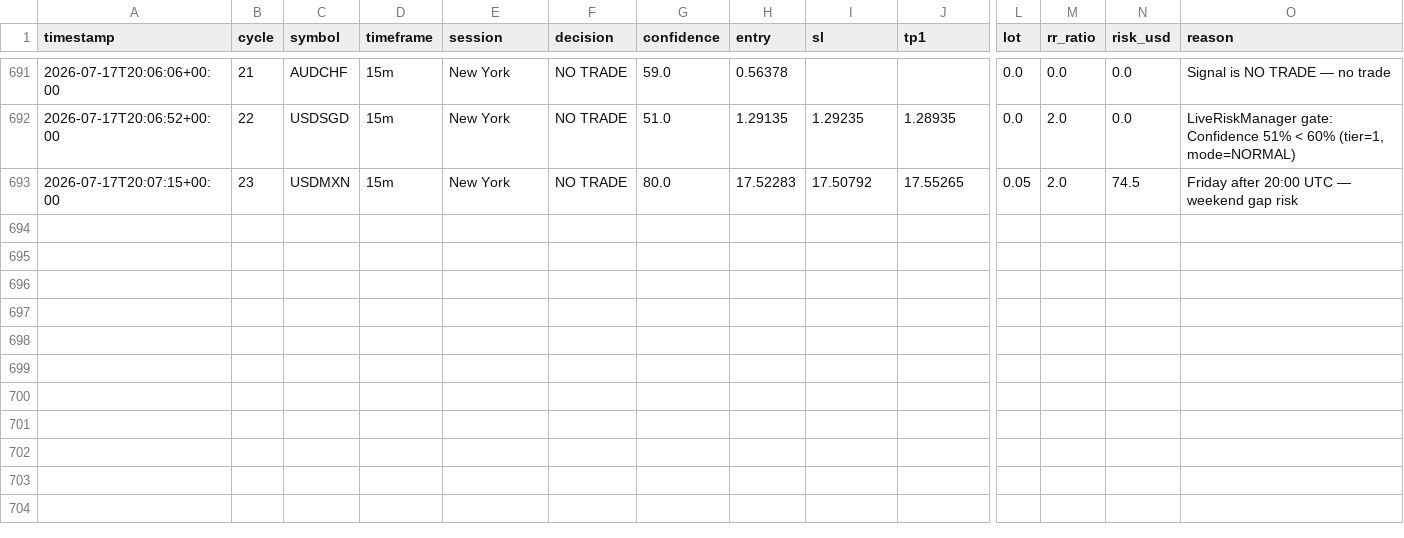
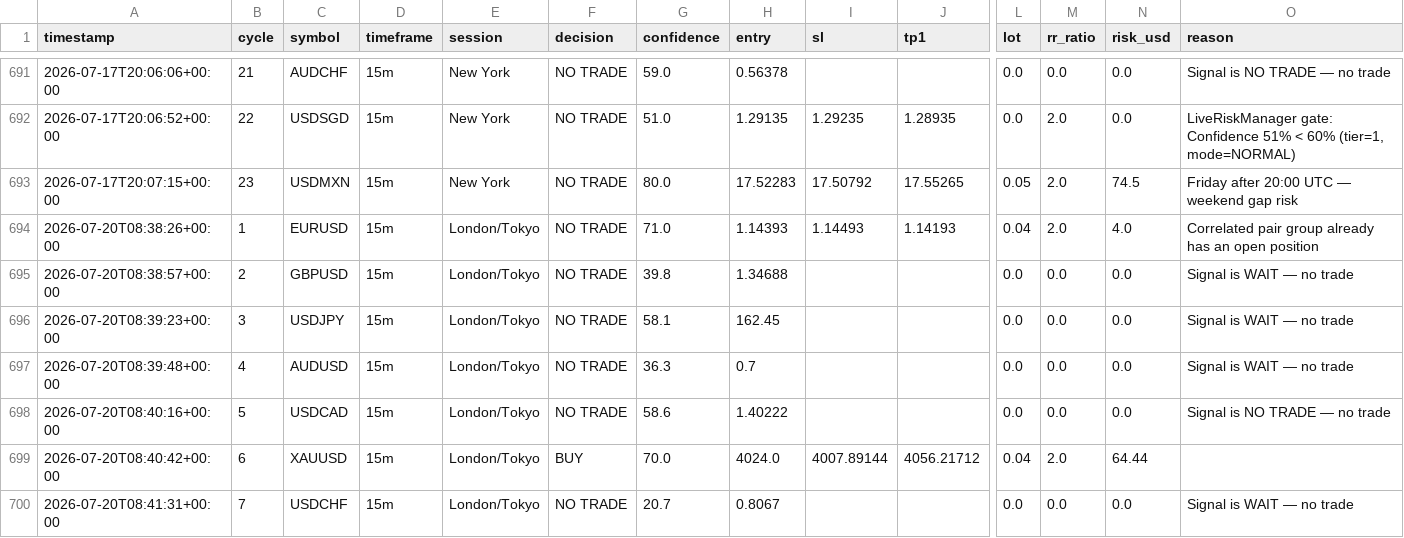
Before and after one commit to abdullahalhossain-bd/forex-agent, a CSV file: memory/trade_journal/journal.csv, drawn as a sheet; only a part is shown, gaps mark what is left out; rows hold the shown columns only; the diff names each change by its address in the sheet, - before the commit and + after, or states it on an @@ line.

Commit message:
Checking time

```diff
--- a/memory/trade_journal/journal.csv
+++ b/memory/trade_journal/journal.csv
+row 694: 2026-07-20T08:38:26+00:00 | 1 | EURUSD | 15m | London/Tokyo | NO TRADE | 71.0 | 1.14393 | 1.14493 | 1.14193 | 0.04 | 2.0 | 4.0 | Correlated pair group already has an open position
+row 695: 2026-07-20T08:38:57+00:00 | 2 | GBPUSD | 15m | London/Tokyo | NO TRADE | 39.8 | 1.34688 |  |  | 0.0 | 0.0 | 0.0 | Signal is WAIT — no trade
+row 696: 2026-07-20T08:39:23+00:00 | 3 | USDJPY | 15m | London/Tokyo | NO TRADE | 58.1 | 162.45 |  |  | 0.0 | 0.0 | 0.0 | Signal is WAIT — no trade
+row 697: 2026-07-20T08:39:48+00:00 | 4 | AUDUSD | 15m | London/Tokyo | NO TRADE | 36.3 | 0.7 |  |  | 0.0 | 0.0 | 0.0 | Signal is WAIT — no trade
+row 698: 2026-07-20T08:40:16+00:00 | 5 | USDCAD | 15m | London/Tokyo | NO TRADE | 58.6 | 1.40222 |  |  | 0.0 | 0.0 | 0.0 | Signal is NO TRADE — no trade
+row 699: 2026-07-20T08:40:42+00:00 | 6 | XAUUSD | 15m | London/Tokyo | BUY | 70.0 | 4024.0 | 4007.89144 | 4056.21712 | 0.04 | 2.0 | 64.44
+row 700: 2026-07-20T08:41:31+00:00 | 7 | USDCHF | 15m | London/Tokyo | NO TRADE | 20.7 | 0.8067 |  |  | 0.0 | 0.0 | 0.0 | Signal is WAIT — no trade
```
Also changed, not shown: 37 other files.
